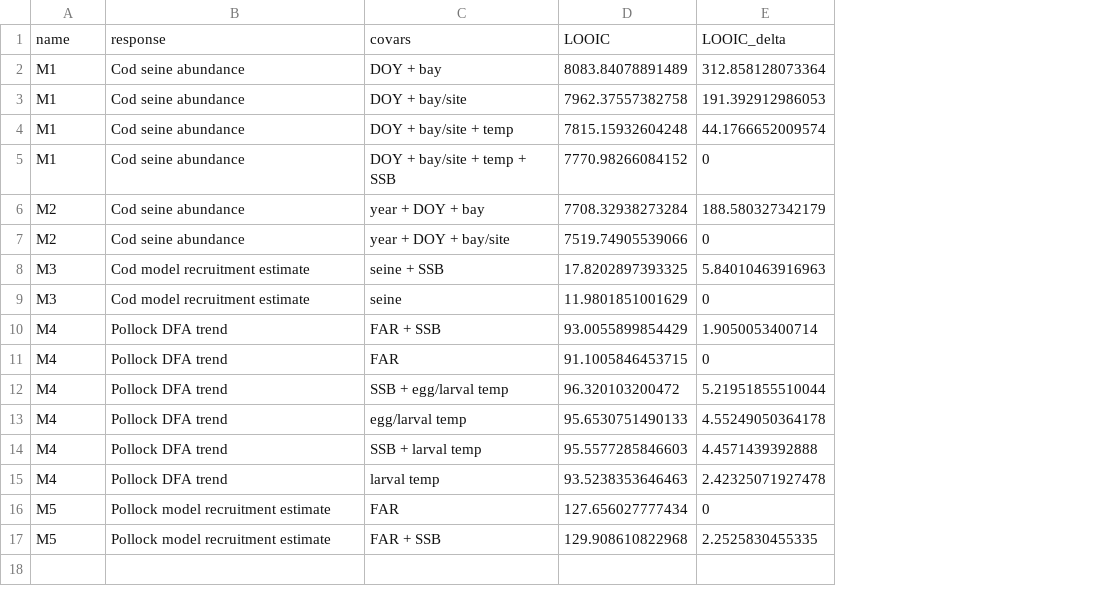
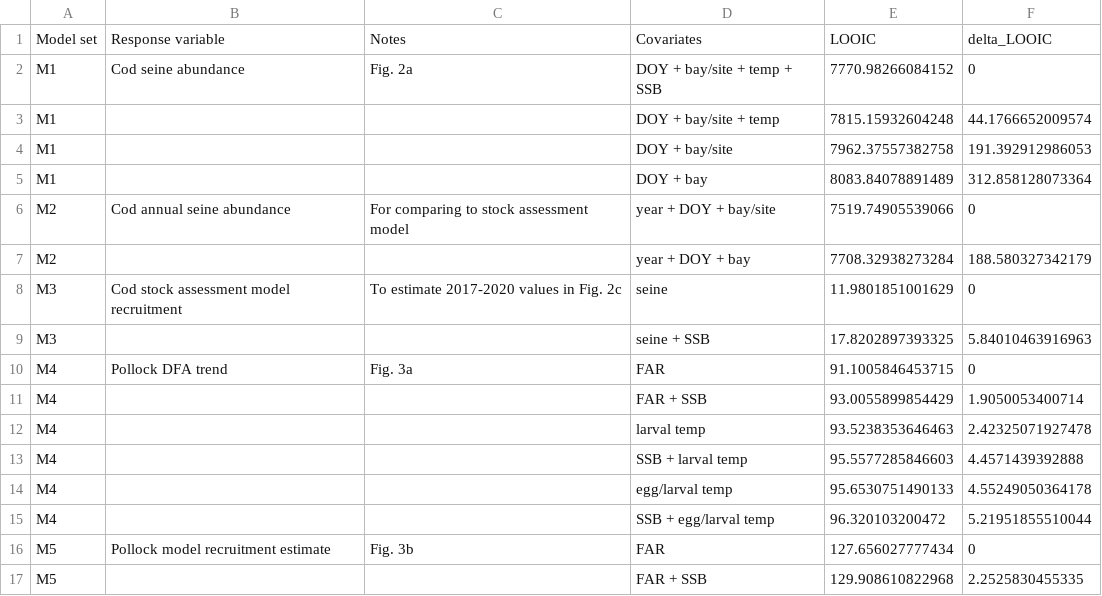
Before and after one commit to mikelitzow/fish-FAR, a CSV file: output/model_select.csv, drawn as a sheet; removed rows and columns are numbered as before the commit, all else as after; the diff names each change by its address in the sheet, - before the commit and + after, or states it on an @@ line.

Commit message:
Output more useful model selection table

```diff
--- a/output/model_select.csv
+++ b/output/model_select.csv
+column C, row 2: Fig. 2a; row 6: For comparing to stock assessment model; row 8: To estimate 2017-2020 values in Fig. 2c; row 10: Fig. 3a; row 16: Fig. 3b
-row 1: name | response | covars | LOOIC | LOOIC_delta
-row 2: M1 | Cod seine abundance | DOY + bay | 8083.84078891489 | 312.858128073364
-row 3: M1 | Cod seine abundance | DOY + bay/site | 7962.37557382758 | 191.392912986053
-row 4: M1 | Cod seine abundance | DOY + bay/site + temp | 7815.15932604248 | 44.1766652009574
+row 1: Model set | Response variable | Notes | Covariates | LOOIC | delta_LOOIC
-row 6: M2 | Cod seine abundance | year + DOY + bay | 7708.32938273284 | 188.580327342179
+row 3: M1 |  |  | DOY + bay/site + temp | 7815.15932604248 | 44.1766652009574
+row 4: M1 |  |  | DOY + bay/site | 7962.37557382758 | 191.392912986053
+row 5: M1 |  |  | DOY + bay | 8083.84078891489 | 312.858128073364
-B6: Cod seine abundance
+B6: Cod annual seine abundance
-row 8: M3 | Cod model recruitment estimate | seine + SSB | 17.8202897393325 | 5.84010463916963
+row 7: M2 |  |  | year + DOY + bay | 7708.32938273284 | 188.580327342179
-B8: Cod model recruitment estimate
+B8: Cod stock assessment model recruitment
-row 10: M4 | Pollock DFA trend | FAR + SSB | 93.0055899854429 | 1.9050053400714
+row 9: M3 |  |  | seine + SSB | 17.8202897393325 | 5.84010463916963
+row 11: M4 |  |  | FAR + SSB | 93.0055899854429 | 1.9050053400714
+row 12: M4 |  |  | larval temp | 93.5238353646463 | 2.42325071927478
-B13:B15: Pollock DFA trend
+B13:B15: (empty)
-D13: SSB + egg/larval temp
+D13: SSB + larval temp
-E13: 96.320103200472
+E13: 95.5577285846603
-F13: 5.21951855510044
+F13: 4.4571439392888
-D15: SSB + larval temp
+D15: SSB + egg/larval temp
-E15: 95.5577285846603
+E15: 96.320103200472
-F15: 4.4571439392888
+F15: 5.21951855510044
-row 15: M4 | Pollock DFA trend | larval temp | 93.5238353646463 | 2.42325071927478
-B17: Pollock model recruitment estimate
+B17: (empty)
```
Also changed, not shown: output/model_best.csv, 1 other file.
